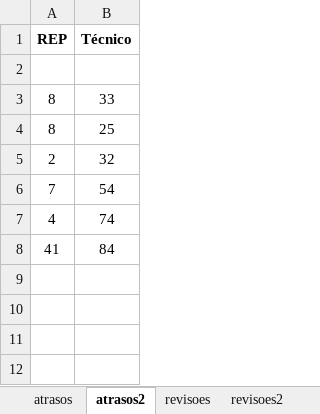
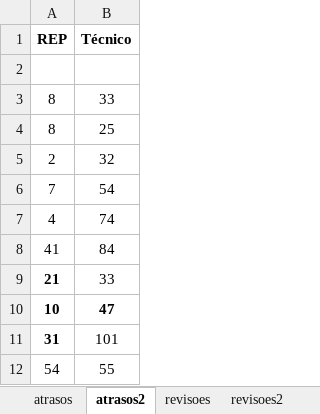
Before and after one commit to Felipe8959/estatisticas_iten, an Excel workbook: dados.xlsx, sheet atrasos2, drawn as a sheet; values as stored, in another font and other column widths than the file's, no borders; the diff names each change by its address in the sheet, - before the commit and + after, or states it on an @@ line.

```diff
--- a/dados.xlsx (sheet atrasos2)
+++ b/dados.xlsx (sheet atrasos2)
+row 9: 21 | 33
+row 10: 10 | 47
+row 11: 31 | 101
+row 12: 54 | 55
```
Also changed, not shown: sheet envios2, sheet atrasos, sheet erros, sheet revisoes2, sheet envios, sheet revisoes, 2 more sheets, Estatísticas REP.xlsm, 6 other files.
